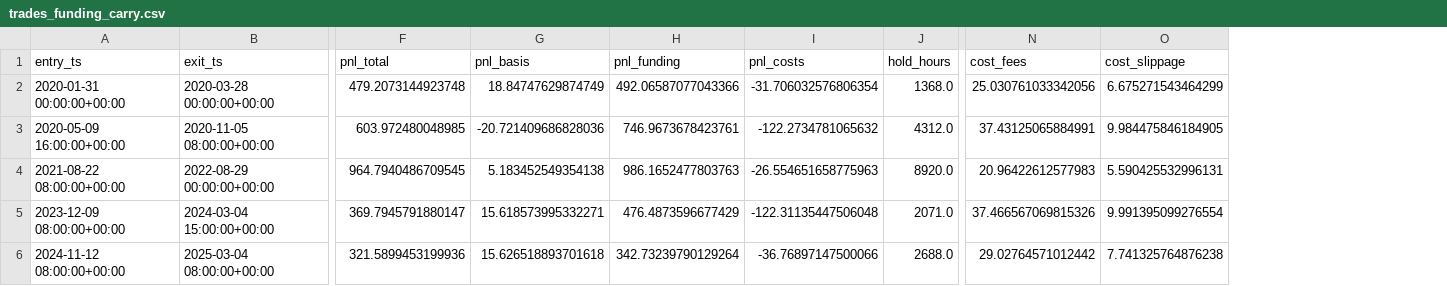
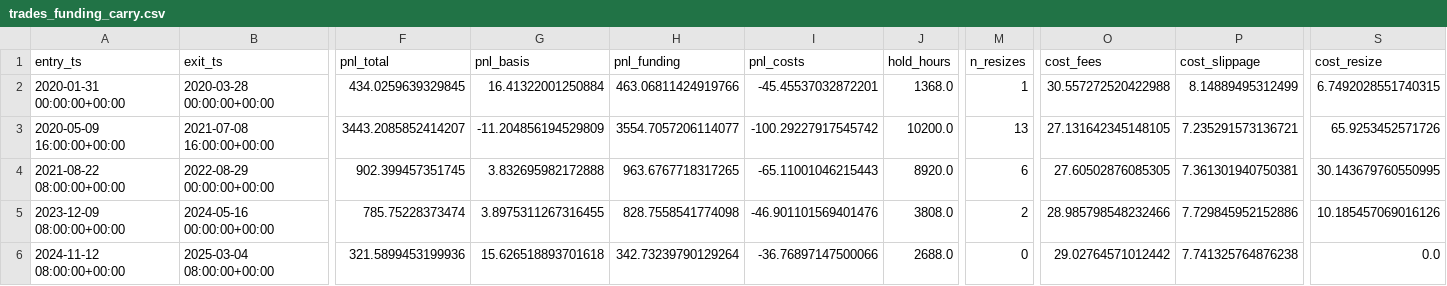
Before and after one commit to Crane-lupert/crypto_basis_arb, a CSV file: reports/BTCUSDT/trades_funding_carry.csv, drawn as a sheet; only a part is shown, gaps mark what is left out; addresses are those after the commit; the diff covers the shown part only; the diff names each change by its address in the sheet, - before the commit and + after, or states it on an @@ line.

```diff
--- a/reports/BTCUSDT/trades_funding_carry.csv
+++ b/reports/BTCUSDT/trades_funding_carry.csv
+column M (n_resizes), rows 2-6: 1 | 13 | 6 | 2 | 0
+column S (cost_resize), rows 2-6: 6.7492028551740315 | 65.9253452571726 | 30.143679760550995 | 10.185457069016126 | 0.0
-F2 (pnl_total): 479.2073144923748
+F2 (pnl_total): 434.0259639329845
-G2 (pnl_basis): 18.84747629874749
+G2 (pnl_basis): 16.41322001250884
-H2 (pnl_funding): 492.06587077043366
+H2 (pnl_funding): 463.06811424919766
-I2 (pnl_costs): -31.706032576806354
+I2 (pnl_costs): -45.45537032872201
-O2 (cost_fees): 25.030761033342056
+O2 (cost_fees): 30.557272520422988
-P2 (cost_slippage): 6.675271543464299
+P2 (cost_slippage): 8.14889495312499
-B3 (exit_ts): 2020-11-05 08:00:00+00:00
+B3 (exit_ts): 2021-07-08 16:00:00+00:00
-F3 (pnl_total): 603.972480048985
+F3 (pnl_total): 3443.2085852414207
-G3 (pnl_basis): -20.721409686828036
+G3 (pnl_basis): -11.204856194529809
-H3 (pnl_funding): 746.9673678423761
+H3 (pnl_funding): 3554.7057206114077
-I3 (pnl_costs): -122.2734781065632
+I3 (pnl_costs): -100.29227917545742
-J3 (hold_hours): 4312.0
+J3 (hold_hours): 10200.0
-O3 (cost_fees): 37.43125065884991
+O3 (cost_fees): 27.131642345148105
-P3 (cost_slippage): 9.984475846184905
+P3 (cost_slippage): 7.235291573136721
-F4 (pnl_total): 964.7940486709545
+F4 (pnl_total): 902.399457351745
-G4 (pnl_basis): 5.183452549354138
+G4 (pnl_basis): 3.832695982172888
-H4 (pnl_funding): 986.1652477803763
+H4 (pnl_funding): 963.6767718317265
-I4 (pnl_costs): -26.554651658775963
+I4 (pnl_costs): -65.11001046215443
-O4 (cost_fees): 20.96422612577983
+O4 (cost_fees): 27.60502876085305
-P4 (cost_slippage): 5.590425532996131
+P4 (cost_slippage): 7.361301940750381
-B5 (exit_ts): 2024-03-04 15:00:00+00:00
+B5 (exit_ts): 2024-05-16 00:00:00+00:00
-F5 (pnl_total): 369.7945791880147
+F5 (pnl_total): 785.75228373474
-G5 (pnl_basis): 15.618573995332271
+G5 (pnl_basis): 3.8975311267316455
-H5 (pnl_funding): 476.4873596677429
+H5 (pnl_funding): 828.7558541774098
-I5 (pnl_costs): -122.31135447506048
+I5 (pnl_costs): -46.901101569401476
-J5 (hold_hours): 2071.0
+J5 (hold_hours): 3808.0
-O5 (cost_fees): 37.466567069815326
+O5 (cost_fees): 28.985798548232466
-P5 (cost_slippage): 9.991395099276554
+P5 (cost_slippage): 7.729845952152886
```
Also changed, not shown: 5 edited cells elsewhere in this file, reports/BTCUSDT/trades_calendar.csv, reports/BTCUSDT/trades_cash_and_carry.csv, 26 other files.
